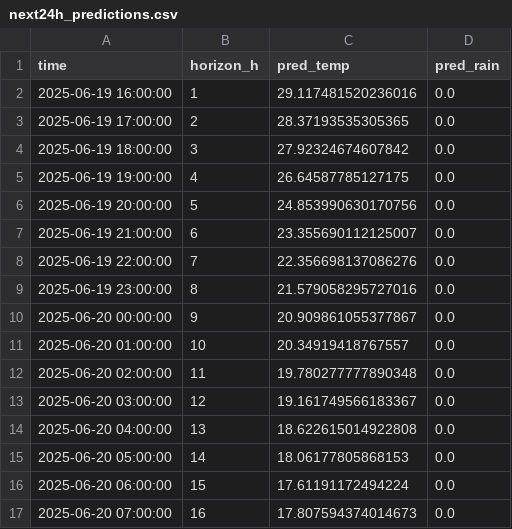
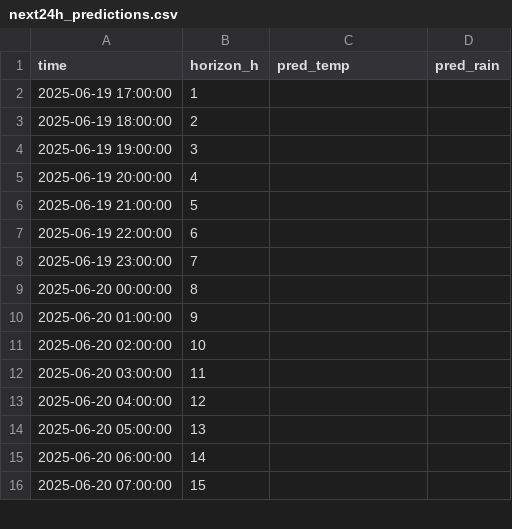
Before and after one commit to ColaCaos/ColaCAOS, a CSV file: multiestacion/funcionando/c/EstacionVirtual/results/next24h_predictions.csv, drawn as a sheet; only a part is shown; the diff covers the shown part only.

Commit message:
Update predictions [skip ci]

```diff
--- a/multiestacion/funcionando/c/EstacionVirtual/results/next24h_predictions.csv
+++ b/multiestacion/funcionando/c/EstacionVirtual/results/next24h_predictions.csv
@@ -1,17 +1,16 @@
 time,horizon_h,pred_temp,pred_rain
-2025-06-19 16:00:00,1,29.117481520236016,0.0
-2025-06-19 17:00:00,2,28.37193535305365,0.0
-2025-06-19 18:00:00,3,27.92324674607842,0.0
-2025-06-19 19:00:00,4,26.64587785127175,0.0
-2025-06-19 20:00:00,5,24.853990630170756,0.0
-2025-06-19 21:00:00,6,23.355690112125007,0.0
-2025-06-19 22:00:00,7,22.356698137086276,0.0
-2025-06-19 23:00:00,8,21.579058295727016,0.0
-2025-06-20 00:00:00,9,20.909861055377867,0.0
-2025-06-20 01:00:00,10,20.34919418767557,0.0
-2025-06-20 02:00:00,11,19.780277777890348,0.0
-2025-06-20 03:00:00,12,19.161749566183367,0.0
-2025-06-20 04:00:00,13,18.622615014922808,0.0
-2025-06-20 05:00:00,14,18.06177805868153,0.0
-2025-06-20 06:00:00,15,17.61191172494224,0.0
-2025-06-20 07:00:00,16,17.807594374014673,0.0
+2025-06-19 17:00:00,1,,
+2025-06-19 18:00:00,2,,
+2025-06-19 19:00:00,3,,
+2025-06-19 20:00:00,4,,
+2025-06-19 21:00:00,5,,
+2025-06-19 22:00:00,6,,
+2025-06-19 23:00:00,7,,
+2025-06-20 00:00:00,8,,
+2025-06-20 01:00:00,9,,
+2025-06-20 02:00:00,10,,
+2025-06-20 03:00:00,11,,
+2025-06-20 04:00:00,12,,
+2025-06-20 05:00:00,13,,
+2025-06-20 06:00:00,14,,
+2025-06-20 07:00:00,15,,
```
Also changed, not shown: 1 added row and 24 edited cells elsewhere in this file, multiestacion/funcionando/c/EstacionVirtual/results/rain_24h_wide.csv, multiestacion/funcionando/c/EstacionVirtual/results/temperature_24h_wide.csv, 2 other files.
